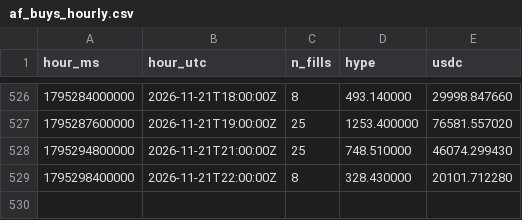
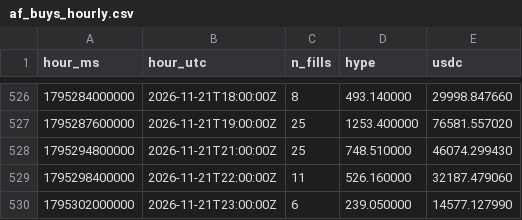
Before and after one commit to ryu-sf6/hype-funding, a CSV file: data/af_buys_hourly.csv, drawn as a sheet; only a part is shown, gaps mark what is left out.

```diff
--- a/data/af_buys_hourly.csv
+++ b/data/af_buys_hourly.csv
@@ -528,2 +528,3 @@ hour_ms,hour_utc,n_fills,hype,usdc
 1795294800000,2026-11-21T21:00:00Z,25,748.510000,46074.299430
-1795298400000,2026-11-21T22:00:00Z,8,328.430000,20101.712280
+1795298400000,2026-11-21T22:00:00Z,11,526.160000,32187.479060
+1795302000000,2026-11-21T23:00:00Z,6,239.050000,14577.127990
```
Also changed, not shown: data/af_daily.csv, data/af_snapshots.csv, 6 other files.
